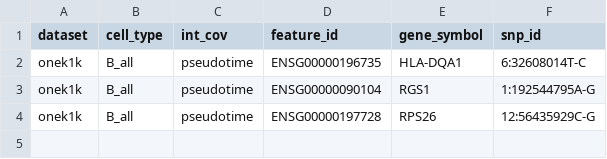
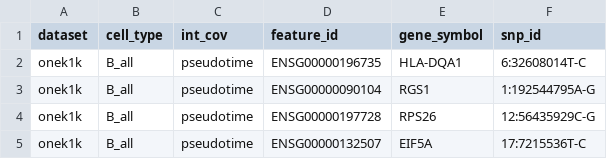
Before and after one commit to jeffreypullin/quasar-sc-paper, a TSV file: resources/sc-int-examples.tsv, drawn as a sheet; the diff names each change by its address in the sheet, - before the commit and + after, or states it on an @@ line.

```diff
--- a/resources/sc-int-examples.tsv
+++ b/resources/sc-int-examples.tsv
+row 5: onek1k | B_all | pseudotime | ENSG00000132507 | EIF5A | 17:7215536T-C
```
Also changed, not shown: 51 other files.
